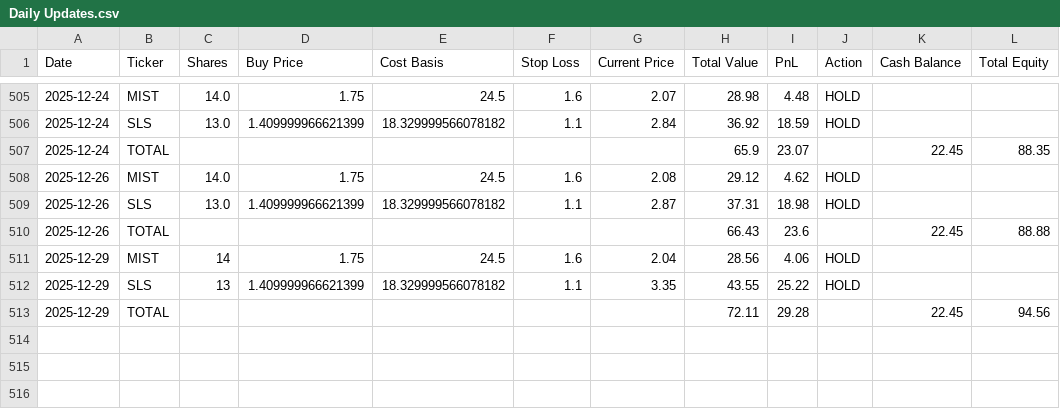
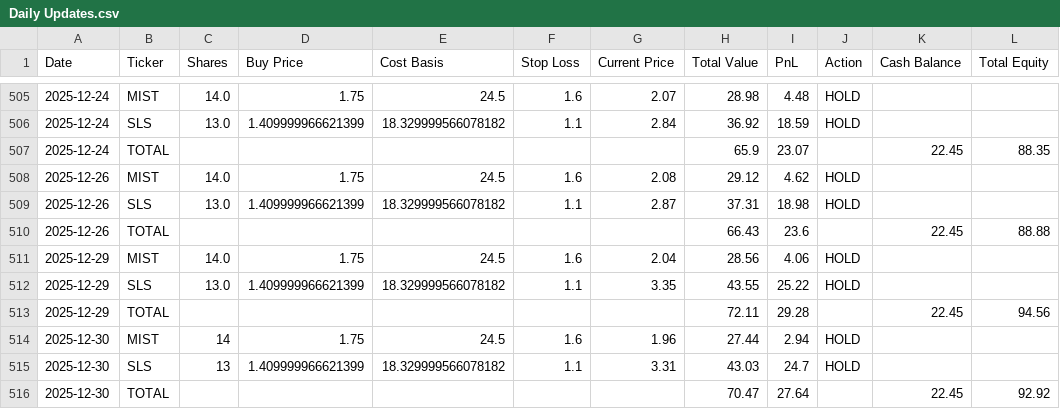
Before and after one commit to pchaganti/gx-Micro-Cap-Experiment, a CSV file: Scripts and CSV Files/Daily Updates.csv, drawn as a sheet; only a part is shown, gaps mark what is left out.

```diff
--- a/Scripts and CSV Files/Daily Updates.csv
+++ b/Scripts and CSV Files/Daily Updates.csv
@@ -510,4 +510,7 @@ Date,Ticker,Shares,Buy Price,Cost Basis,Stop Loss,Current Price,Total Value,PnL,
 2025-12-26,TOTAL,,,,,,66.43,23.6,,22.45,88.88
-2025-12-29,MIST,14,1.75,24.5,1.6,2.04,28.56,4.06,HOLD,,
-2025-12-29,SLS,13,1.409999966621399,18.329999566078182,1.1,3.35,43.55,25.22,HOLD,,
+2025-12-29,MIST,14.0,1.75,24.5,1.6,2.04,28.56,4.06,HOLD,,
+2025-12-29,SLS,13.0,1.409999966621399,18.329999566078182,1.1,3.35,43.55,25.22,HOLD,,
 2025-12-29,TOTAL,,,,,,72.11,29.28,,22.45,94.56
+2025-12-30,MIST,14,1.75,24.5,1.6,1.96,27.44,2.94,HOLD,,
+2025-12-30,SLS,13,1.409999966621399,18.329999566078182,1.1,3.31,43.03,24.7,HOLD,,
+2025-12-30,TOTAL,,,,,,70.47,27.64,,22.45,92.92
```
Also changed, not shown: Frontend/Baseline CSVs/russell.csv, Frontend/Baseline CSVs/sp500.csv, 1 other file.
